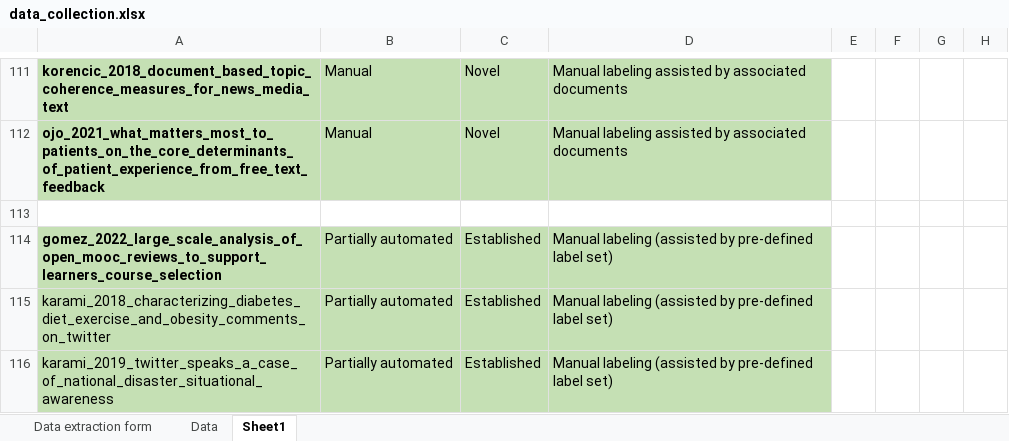
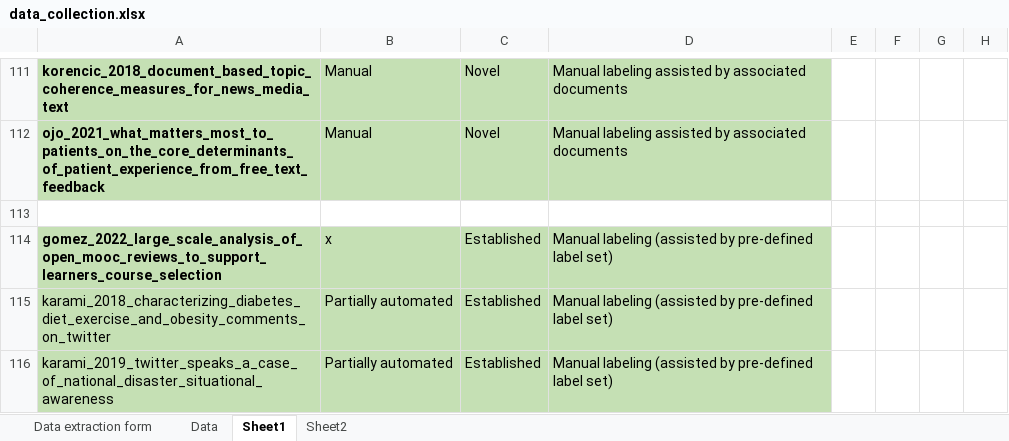
Before and after one commit to iberius96/Msc_Thesis, an Excel workbook: Data collection/data_collection.xlsx, sheet Sheet1, drawn as a sheet; only a part is shown, gaps mark what is left out; values as stored, in another font and other column widths than the file's, no borders; the diff names each change by its address in the sheet, - before the commit and + after, or states it on an @@ line.

```diff
--- a/Data collection/data_collection.xlsx (sheet Sheet1)
+++ b/Data collection/data_collection.xlsx (sheet Sheet1)
+sheet tab: Sheet2
-B114: Partially automated
+B114: x
```
Also changed, not shown: sheet Data, References/Selection/Selection.xlsx, References/Snowballing/Forward snowballing (Incoming citations)/FS_Papers.xlsx, 55 other files.
